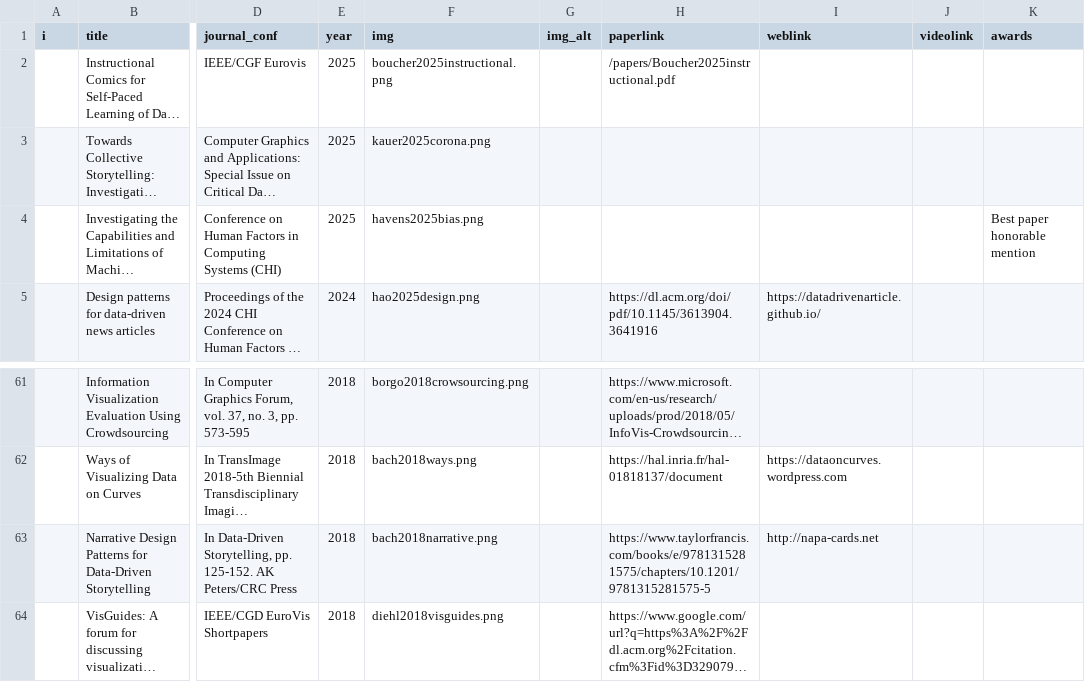
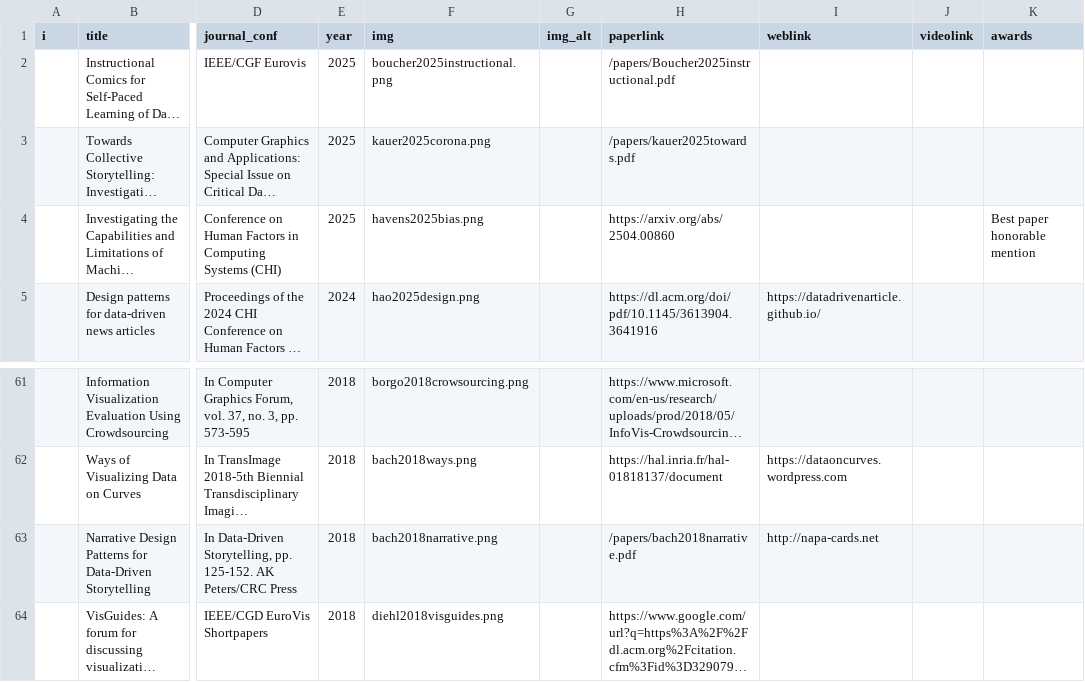
Before and after one commit to benjbach/benjbach.github.io, a CSV file: _data/publications.csv, drawn as a sheet; only a part is shown, gaps mark what is left out; long unchanged cells end in …; the diff names each change by its address in the sheet, - before the commit and + after, or states it on an @@ line.

Commit message:
add missing paper link

```diff
--- a/_data/publications.csv
+++ b/_data/publications.csv
-H3 (paperlink): (empty)
+H3 (paperlink): /papers/kauer2025towards.pdf
-H4 (paperlink): (empty)
+H4 (paperlink): https://arxiv.org/abs/2504.00860
-H63 (paperlink): https://www.taylorfrancis.com/books/e/9781315281575/chapters/10.1201/9781315281575-5
+H63 (paperlink): /papers/bach2018narrative.pdf
```
Also changed, not shown: 2 other files.
